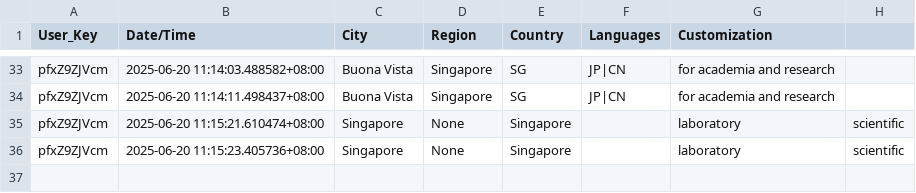
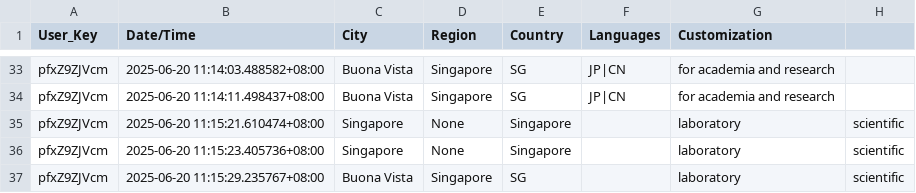
Before and after one commit to devz999/Murmur-v1.0, a CSV file: murmurDB.csv, drawn as a sheet; only a part is shown, gaps mark what is left out.

Commit message:
Update file via API

```diff
--- a/murmurDB.csv
+++ b/murmurDB.csv
@@ -36 +36,2 @@ pfxZ9ZJVcm,2025-06-20 11:15:21.610474+08:00,Singapore,None,Singapore,,laboratory
 pfxZ9ZJVcm,2025-06-20 11:15:23.405736+08:00,Singapore,None,Singapore,,laboratory, scientific
+pfxZ9ZJVcm,2025-06-20 11:15:29.235767+08:00,Buona Vista,Singapore,SG,,laboratory, scientific
```
